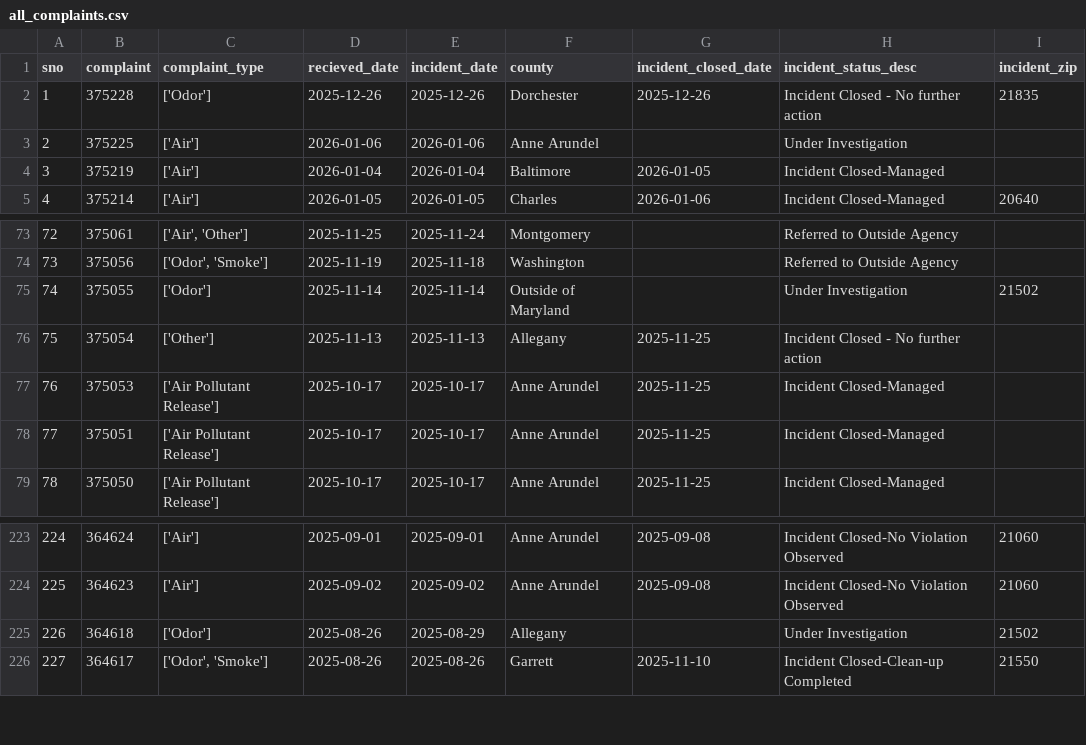
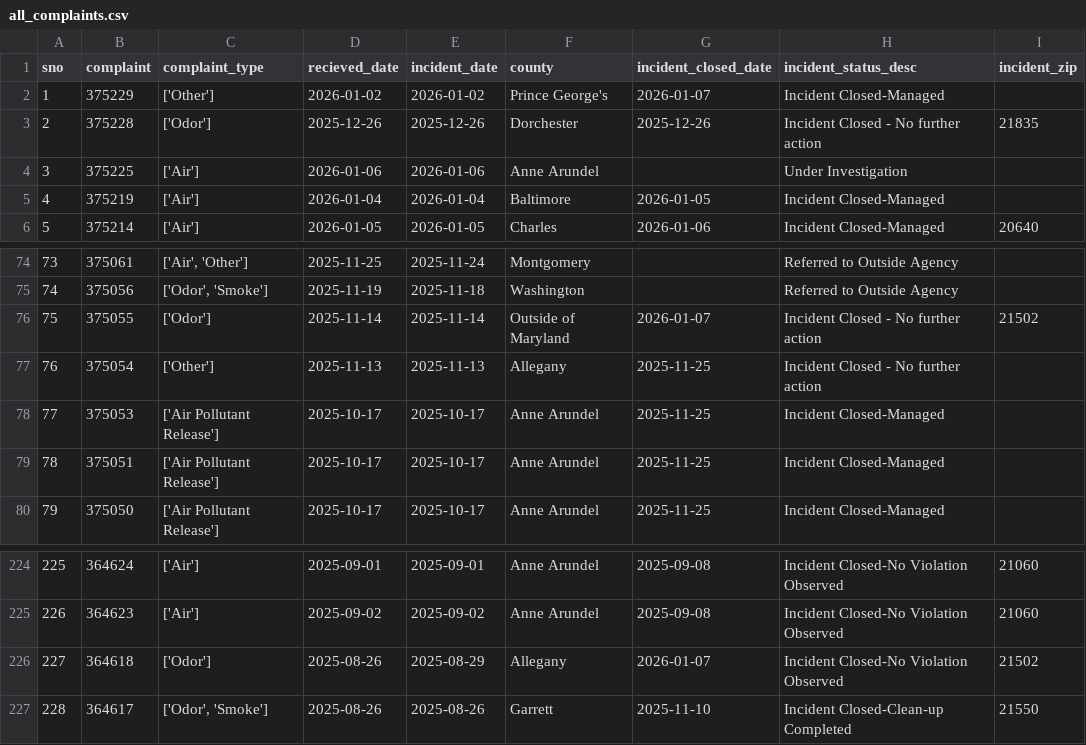
Before and after one commit to sandrafish/live-nicar-pipeline, a CSV file: exported_data/all_complaints.csv, drawn as a sheet; only a part is shown, gaps mark what is left out; addresses are those after the commit; the diff names each change by its address in the sheet, - before the commit and + after, or states it on an @@ line.

Commit message:
Automated commit from GitHub Actions

```diff
--- a/exported_data/all_complaints.csv
+++ b/exported_data/all_complaints.csv
+row 2: 1 | 375229 | ['Other'] | 2026-01-02 | 2026-01-02 | Prince George's | 2026-01-07 | Incident Closed-Managed
@@ column A (sno) renumbered from row 3 down @@
-G76 (incident_closed_date): (empty)
+G76 (incident_closed_date): 2026-01-07
-H76 (incident_status_desc): Under Investigation
+H76 (incident_status_desc): Incident Closed - No further action
-G226 (incident_closed_date): (empty)
+G226 (incident_closed_date): 2026-01-07
-H226 (incident_status_desc): Under Investigation
+H226 (incident_status_desc): Incident Closed-No Violation Observed
```
Also changed, not shown: exported_data/complaint_type_frequency.csv, exported_data/invalid_counties.csv, 1 other file.
